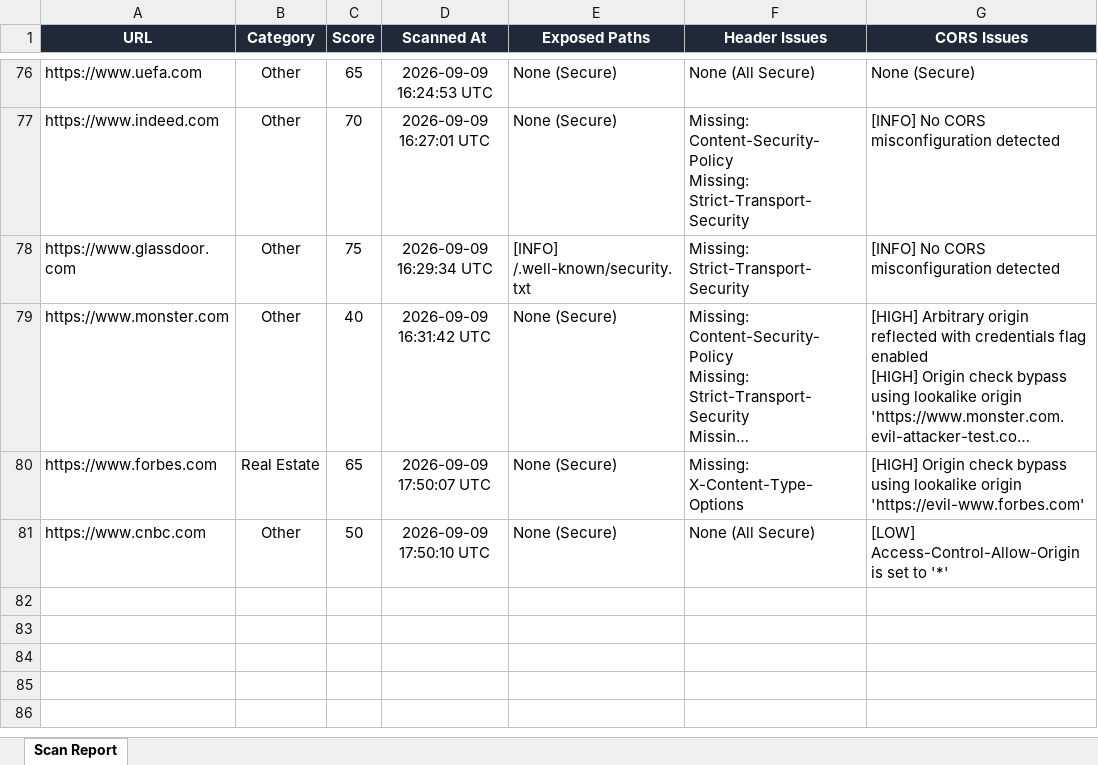
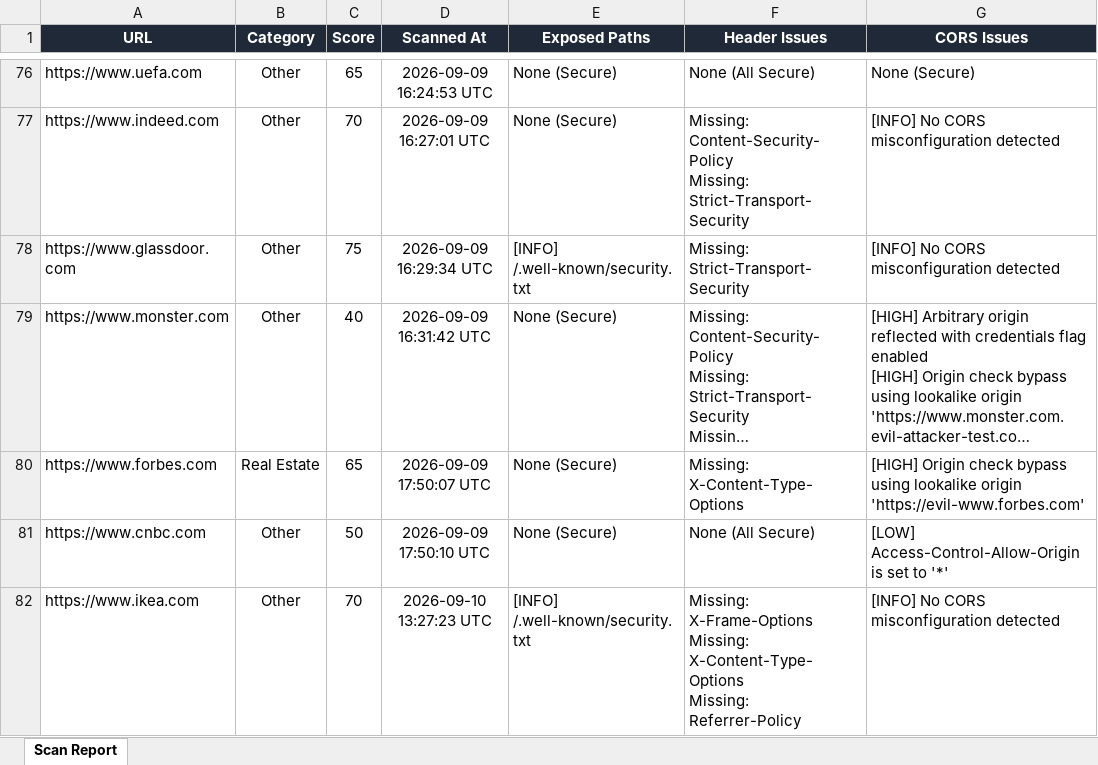
Before and after one commit to tejdesai1256/shield-scope, an Excel workbook: shieldscope_scan_report.xlsx, sheet Scan Report, drawn as a sheet; only a part is shown, gaps mark what is left out; long unchanged cells end in …; values as stored, in another font and other column widths than the file's, no borders; ↵ is a line break in a cell; the diff names each change by its address in the sheet, - before the commit and + after, or states it on an @@ line.

Commit message:
scanning issue resolved

```diff
--- a/shieldscope_scan_report.xlsx (sheet Scan Report)
+++ b/shieldscope_scan_report.xlsx (sheet Scan Report)
+row 82: https://www.ikea.com | Other | 70 | 2026-09-10 13:27:23 UTC | [INFO] /.well-known/security.txt | Missing: X-Frame-Options ↵ Missing: X-Content-Type-Options ↵ Missing: Referrer-Policy | [INFO] No CORS misconfiguration detected
```
Also changed, not shown: 1 other file.
